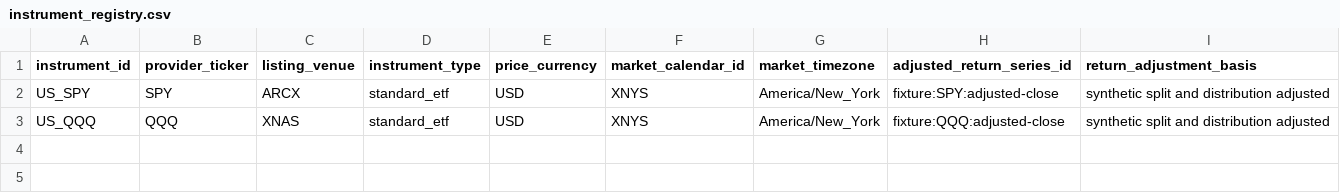
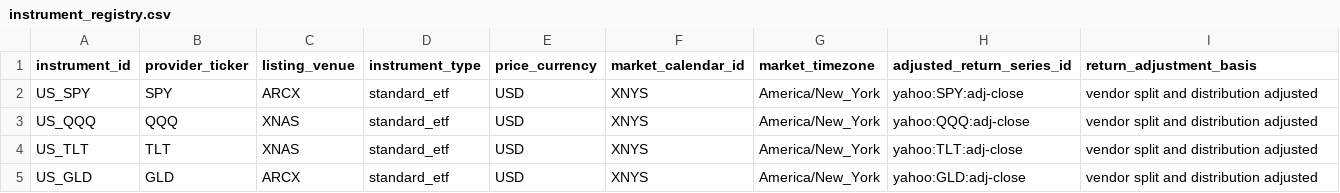
Before and after one commit to SIRE02/historical-asset-risk-engine, a CSV file: examples/data/instrument_registry.csv, drawn as a sheet.

Commit message:
Make the example config a four-instrument market run
One shared registry and stress catalog. The offline long/short and long-only configs stay.

```diff
--- a/examples/data/instrument_registry.csv
+++ b/examples/data/instrument_registry.csv
@@ -1,3 +1,5 @@
 instrument_id,provider_ticker,listing_venue,instrument_type,price_currency,market_calendar_id,market_timezone,adjusted_return_series_id,return_adjustment_basis
-US_SPY,SPY,ARCX,standard_etf,USD,XNYS,America/New_York,fixture:SPY:adjusted-close,synthetic split and distribution adjusted
-US_QQQ,QQQ,XNAS,standard_etf,USD,XNYS,America/New_York,fixture:QQQ:adjusted-close,synthetic split and distribution adjusted
+US_SPY,SPY,ARCX,standard_etf,USD,XNYS,America/New_York,yahoo:SPY:adj-close,vendor split and distribution adjusted
+US_QQQ,QQQ,XNAS,standard_etf,USD,XNYS,America/New_York,yahoo:QQQ:adj-close,vendor split and distribution adjusted
+US_TLT,TLT,XNAS,standard_etf,USD,XNYS,America/New_York,yahoo:TLT:adj-close,vendor split and distribution adjusted
+US_GLD,GLD,ARCX,standard_etf,USD,XNYS,America/New_York,yahoo:GLD:adj-close,vendor split and distribution adjusted
```
Also changed, not shown: 7 other files.
